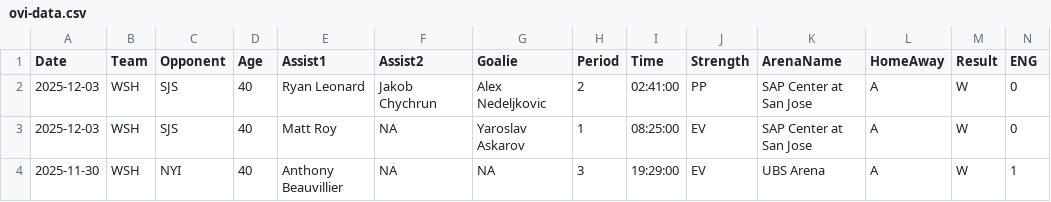
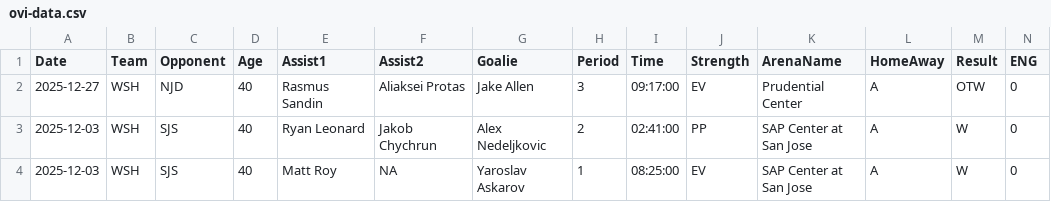
Before and after one commit to jeffreyz374/Ovi-Gretzky-Comparison-Project, a CSV file: Data/ovi-data.csv, drawn as a sheet; only a part is shown; the shorter side is filled out with more unchanged rows; rows hold the shown columns only; the diff names each change by its address in the sheet, - before the commit and + after, or states it on an @@ line.

```diff
--- a/Data/ovi-data.csv
+++ b/Data/ovi-data.csv
+row 2: 2025-12-27 | WSH | NJD | 40 | Rasmus Sandin | Aliaksei Protas | Jake Allen | 3 | 09:17:00 | EV | Prudential Center | A | OTW | 0
```
Also changed, not shown: Data/ovi-potential-games.csv, 1 other file.
